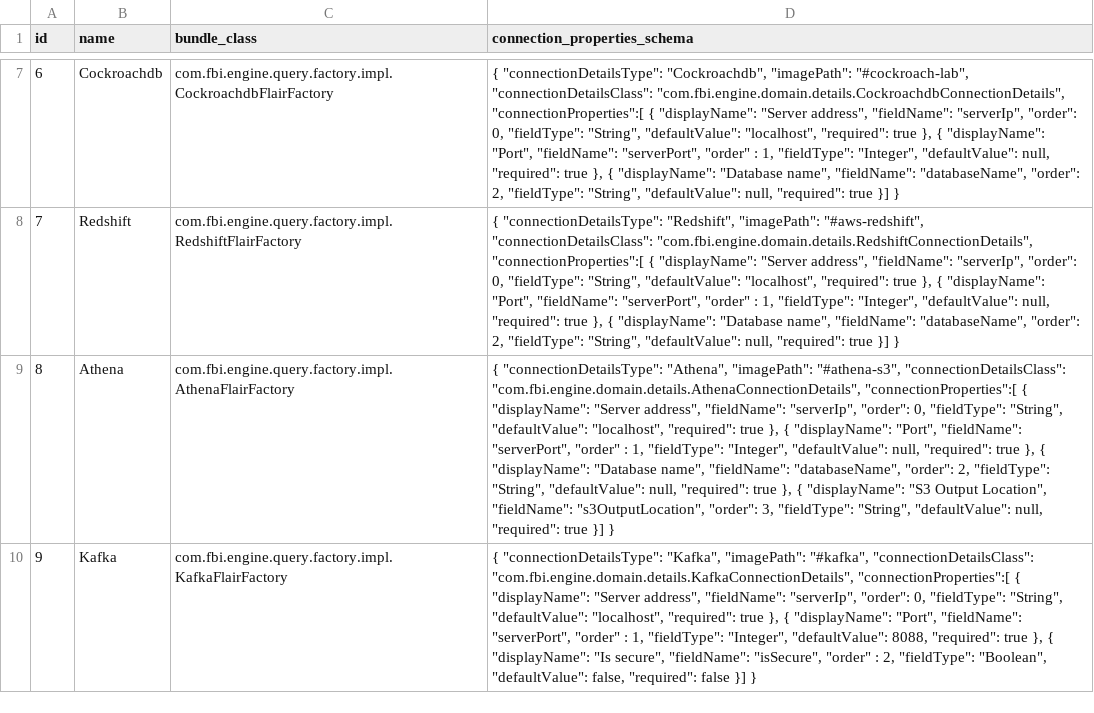
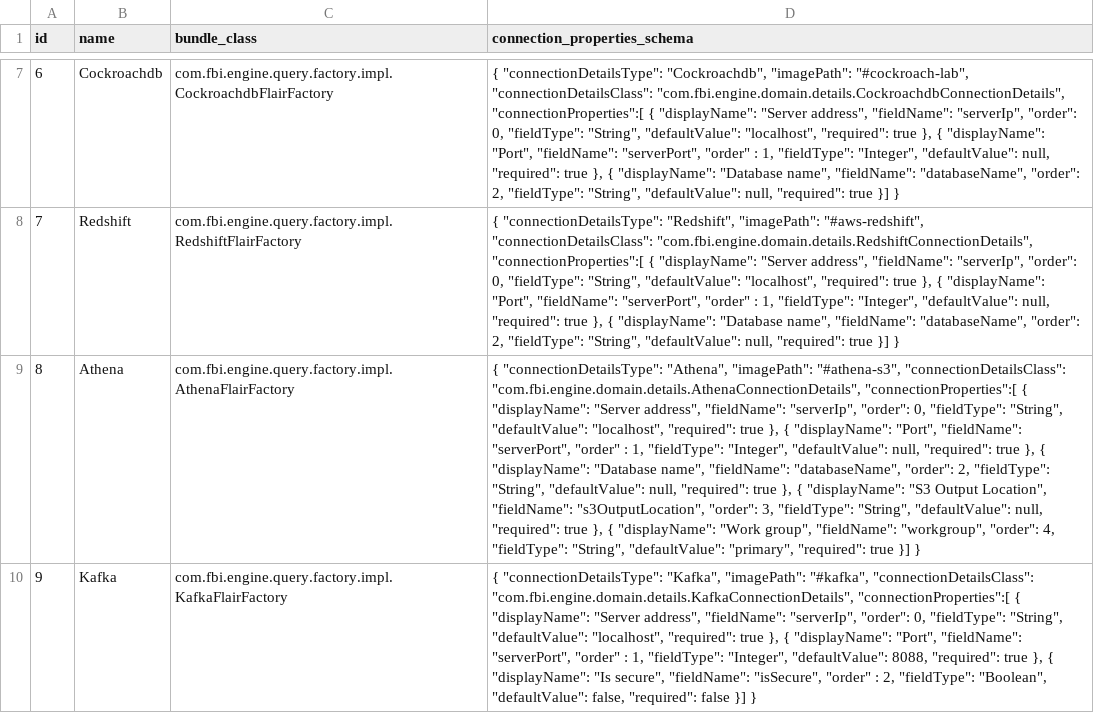
Before and after one commit to viz-centric/flair-engine, a CSV file: src/main/resources/config/liquibase/seed/connectionType.csv, drawn as a sheet; only a part is shown, gaps mark what is left out; the diff names each change by its address in the sheet, - before the commit and + after, or states it on an @@ line.

Commit message:
- athena connection supports workgroup

```diff
--- a/src/main/resources/config/liquibase/seed/connectionType.csv
+++ b/src/main/resources/config/liquibase/seed/connectionType.csv
-D9 (connection_properties_schema): …"required": true }] }
+D9 (connection_properties_schema): …"required": true }, { "displayName": "Work group", "fieldName": "workgroup", "order": 4, "fieldType": "String", "defaultValue": "primary", "required": true }] }
```
Also changed, not shown: 7 other files.
